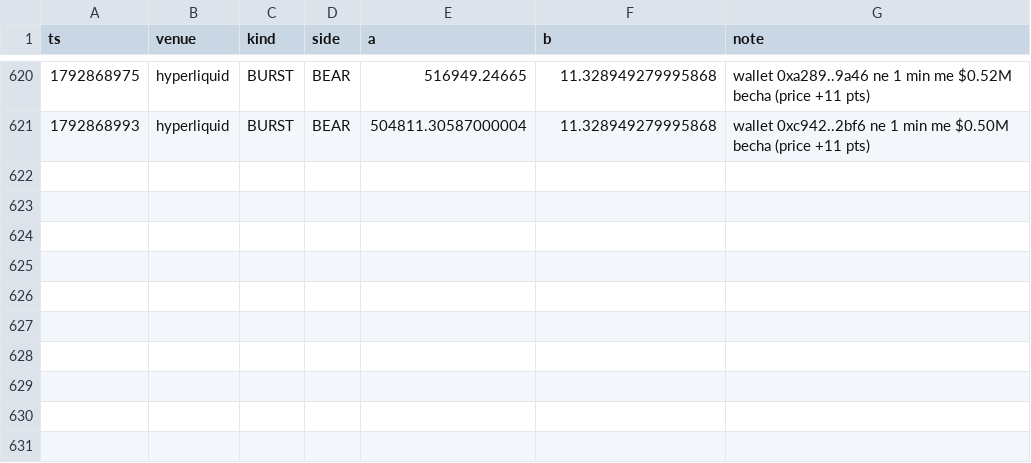
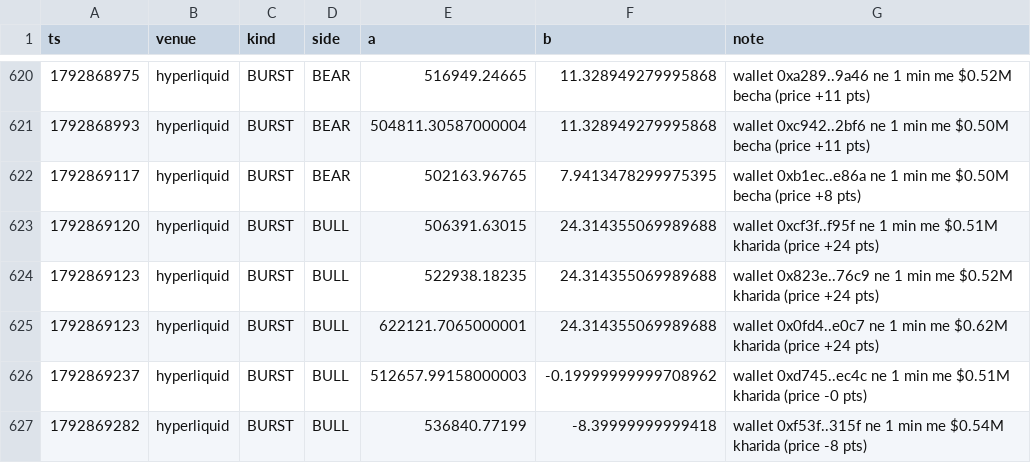
Before and after one commit to Maddysingh06/market-data, a CSV file: data/e_20261024.csv, drawn as a sheet; only a part is shown, gaps mark what is left out; the diff names each change by its address in the sheet, - before the commit and + after, or states it on an @@ line.

```diff
--- a/data/e_20261024.csv
+++ b/data/e_20261024.csv
+row 622: 1792869117 | hyperliquid | BURST | BEAR | 502163.96765 | 7.9413478299975395 | wallet 0xb1ec..e86a ne 1 min me $0.50M becha (price +8 pts)
+row 623: 1792869120 | hyperliquid | BURST | BULL | 506391.63015 | 24.314355069989688 | wallet 0xcf3f..f95f ne 1 min me $0.51M kharida (price +24 pts)
+row 624: 1792869123 | hyperliquid | BURST | BULL | 522938.18235 | 24.314355069989688 | wallet 0x823e..76c9 ne 1 min me $0.52M kharida (price +24 pts)
+row 625: 1792869123 | hyperliquid | BURST | BULL | 622121.7065000001 | 24.314355069989688 | wallet 0x0fd4..e0c7 ne 1 min me $0.62M kharida (price +24 pts)
+row 626: 1792869237 | hyperliquid | BURST | BULL | 512657.99158000003 | -0.19999999999708962 | wallet 0xd745..ec4c ne 1 min me $0.51M kharida (price -0 pts)
+row 627: 1792869282 | hyperliquid | BURST | BULL | 536840.77199 | -8.39999999999418 | wallet 0xf53f..315f ne 1 min me $0.54M kharida (price -8 pts)
```
Also changed, not shown: data/w_20261024.csv, 3 other files.
